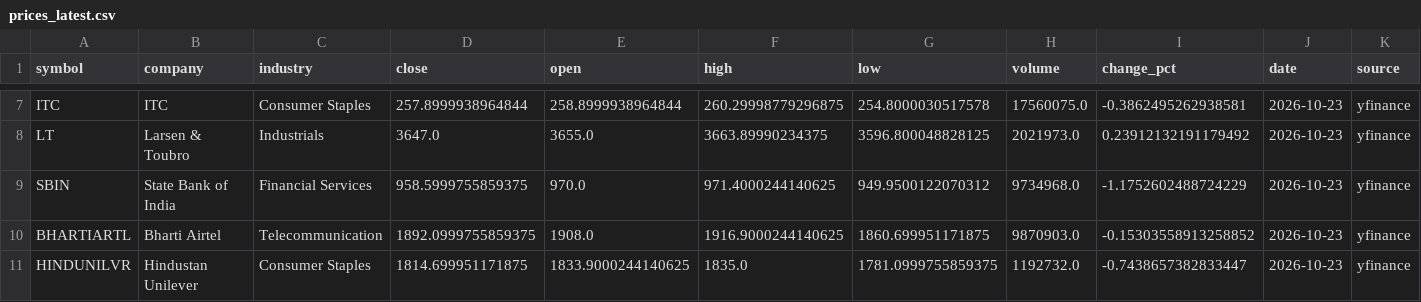
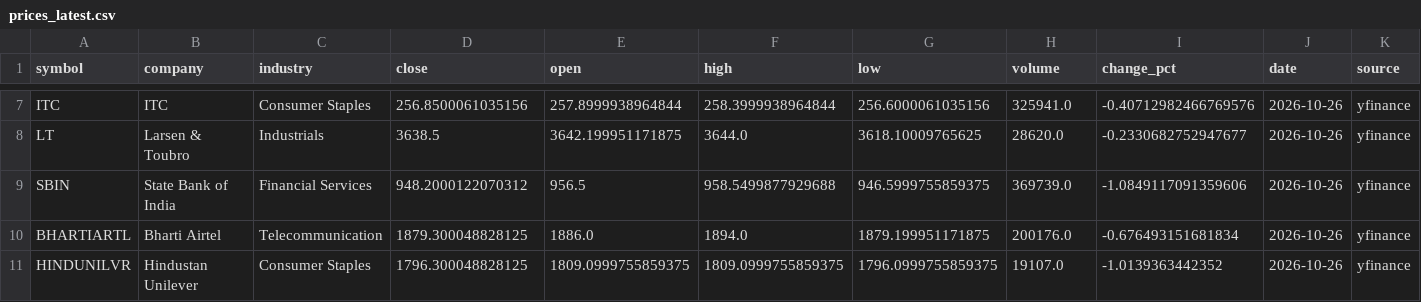
Before and after one commit to karmanaik-glitch/Signal, a CSV file: data/prices_latest.csv, drawn as a sheet; only a part is shown, gaps mark what is left out; the diff covers the shown part only; the diff names each change by its address in the sheet, - before the commit and + after, or states it on an @@ line.

```diff
--- a/data/prices_latest.csv
+++ b/data/prices_latest.csv
-D7 (close): 257.8999938964844
+D7 (close): 256.8500061035156
-E7 (open): 258.8999938964844
+E7 (open): 257.8999938964844
-F7 (high): 260.29998779296875
+F7 (high): 258.3999938964844
-G7 (low): 254.8000030517578
+G7 (low): 256.6000061035156
-H7 (volume): 17560075.0
+H7 (volume): 325941.0
-I7 (change_pct): -0.3862495262938581
+I7 (change_pct): -0.40712982466769576
-J7:J11 (date): 2026-10-23
+J7:J11 (date): 2026-10-26
-D8 (close): 3647.0
+D8 (close): 3638.5
-E8 (open): 3655.0
+E8 (open): 3642.199951171875
-F8 (high): 3663.89990234375
+F8 (high): 3644.0
-G8 (low): 3596.800048828125
+G8 (low): 3618.10009765625
-H8 (volume): 2021973.0
+H8 (volume): 28620.0
-I8 (change_pct): 0.23912132191179492
+I8 (change_pct): -0.2330682752947677
-D9 (close): 958.5999755859375
+D9 (close): 948.2000122070312
-E9 (open): 970.0
+E9 (open): 956.5
-F9 (high): 971.4000244140625
+F9 (high): 958.5499877929688
-G9 (low): 949.9500122070312
+G9 (low): 946.5999755859375
-H9 (volume): 9734968.0
+H9 (volume): 369739.0
-I9 (change_pct): -1.1752602488724229
+I9 (change_pct): -1.0849117091359606
-D10 (close): 1892.0999755859375
+D10 (close): 1879.300048828125
-E10 (open): 1908.0
+E10 (open): 1886.0
-F10 (high): 1916.9000244140625
+F10 (high): 1894.0
-G10 (low): 1860.699951171875
+G10 (low): 1879.199951171875
-H10 (volume): 9870903.0
+H10 (volume): 200176.0
-I10 (change_pct): -0.15303558913258852
+I10 (change_pct): -0.676493151681834
-D11 (close): 1814.699951171875
+D11 (close): 1796.300048828125
-E11 (open): 1833.9000244140625
+E11 (open): 1809.0999755859375
-F11 (high): 1835.0
+F11 (high): 1809.0999755859375
-G11 (low): 1781.0999755859375
+G11 (low): 1796.0999755859375
-H11 (volume): 1192732.0
+H11 (volume): 19107.0
-I11 (change_pct): -0.7438657382833447
+I11 (change_pct): -1.0139363442352
```
Also changed, not shown: 98 edited cells elsewhere in this file, data/signals_latest.csv, 25 other files.
